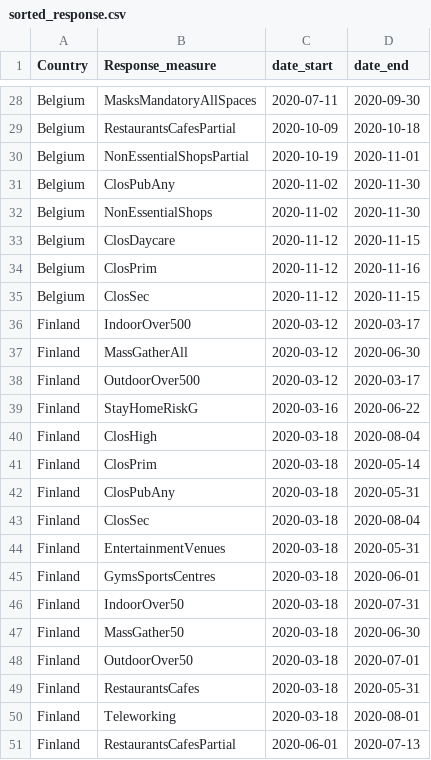
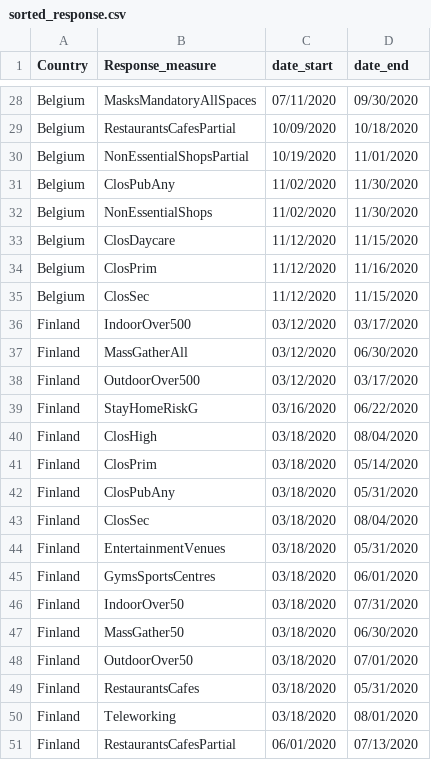
Before and after one commit to AIndian/Covid-19-international, a CSV file: Data Visual/sorted_response.csv (was Data Cleaning/sorted_response.csv), drawn as a sheet; only a part is shown, gaps mark what is left out; the diff covers the shown part only; the diff names each change by its address in the sheet, - before the commit and + after, or states it on an @@ line.

```diff
--- a/Data Cleaning/sorted_response.csv
+++ b/Data Visual/sorted_response.csv
-C28 (date_start): 2020-07-11
+C28 (date_start): 07/11/2020
-D28 (date_end): 2020-09-30
+D28 (date_end): 09/30/2020
-C29 (date_start): 2020-10-09
+C29 (date_start): 10/09/2020
-D29 (date_end): 2020-10-18
+D29 (date_end): 10/18/2020
-C30 (date_start): 2020-10-19
+C30 (date_start): 10/19/2020
-D30 (date_end): 2020-11-01
+D30 (date_end): 11/01/2020
-C31:C32 (date_start): 2020-11-02
+C31:C32 (date_start): 11/02/2020
-D31:D32 (date_end): 2020-11-30
+D31:D32 (date_end): 11/30/2020
-C33:C35 (date_start): 2020-11-12
+C33:C35 (date_start): 11/12/2020
-D33 (date_end): 2020-11-15
+D33 (date_end): 11/15/2020
-D34 (date_end): 2020-11-16
+D34 (date_end): 11/16/2020
-D35 (date_end): 2020-11-15
+D35 (date_end): 11/15/2020
-C36:C38 (date_start): 2020-03-12
+C36:C38 (date_start): 03/12/2020
-D36 (date_end): 2020-03-17
+D36 (date_end): 03/17/2020
-D37 (date_end): 2020-06-30
+D37 (date_end): 06/30/2020
-D38 (date_end): 2020-03-17
+D38 (date_end): 03/17/2020
-C39 (date_start): 2020-03-16
+C39 (date_start): 03/16/2020
-D39 (date_end): 2020-06-22
+D39 (date_end): 06/22/2020
-C40:C50 (date_start): 2020-03-18
+C40:C50 (date_start): 03/18/2020
-D40 (date_end): 2020-08-04
+D40 (date_end): 08/04/2020
-D41 (date_end): 2020-05-14
+D41 (date_end): 05/14/2020
-D42 (date_end): 2020-05-31
+D42 (date_end): 05/31/2020
-D43 (date_end): 2020-08-04
+D43 (date_end): 08/04/2020
-D44 (date_end): 2020-05-31
+D44 (date_end): 05/31/2020
-D45 (date_end): 2020-06-01
+D45 (date_end): 06/01/2020
-D46 (date_end): 2020-07-31
+D46 (date_end): 07/31/2020
-D47 (date_end): 2020-06-30
+D47 (date_end): 06/30/2020
-D48 (date_end): 2020-07-01
+D48 (date_end): 07/01/2020
-D49 (date_end): 2020-05-31
+D49 (date_end): 05/31/2020
-D50 (date_end): 2020-08-01
+D50 (date_end): 08/01/2020
-C51 (date_start): 2020-06-01
+C51 (date_start): 06/01/2020
-D51 (date_end): 2020-07-13
+D51 (date_end): 07/13/2020
```
Also changed, not shown: 128 edited cells elsewhere in this file, Data Visual/cleaned_data.csv, 5 other files.
